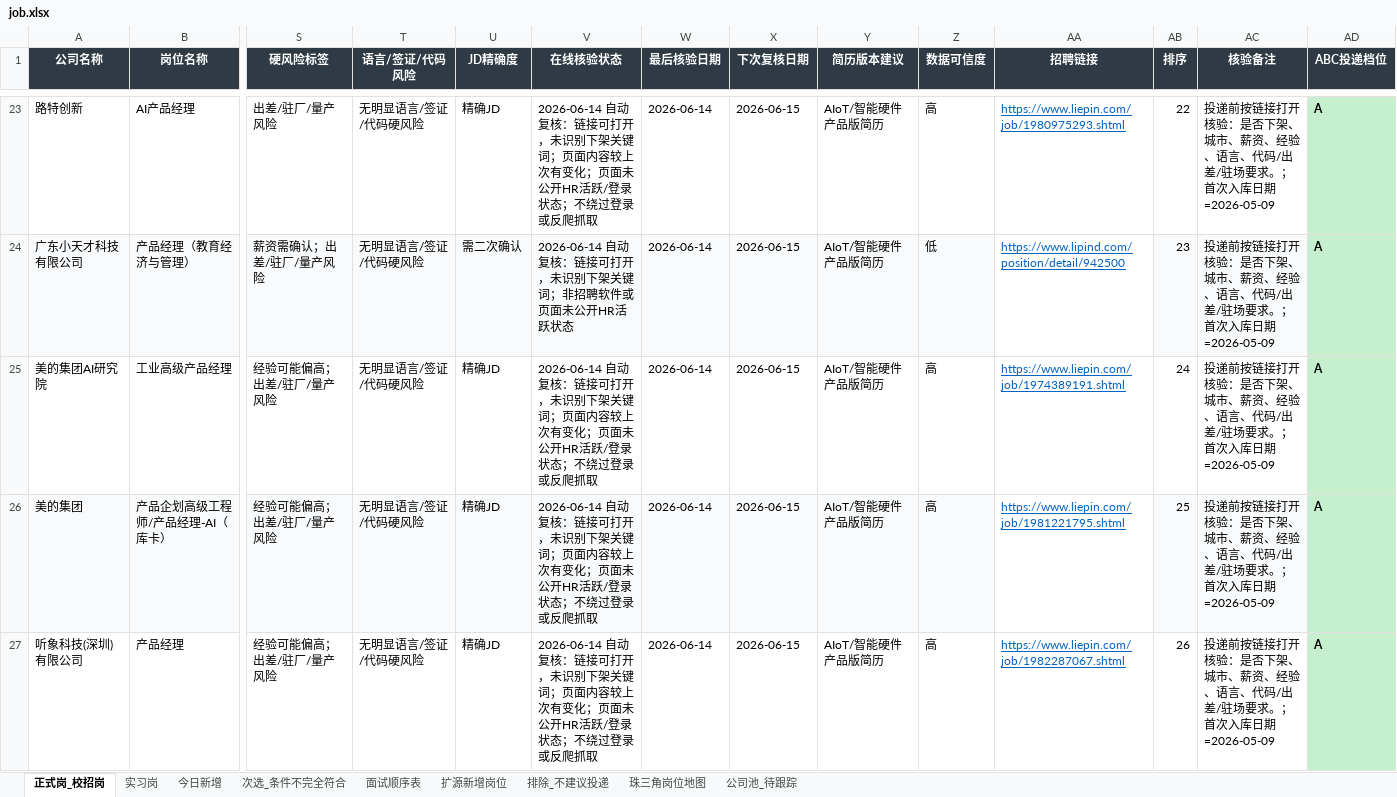
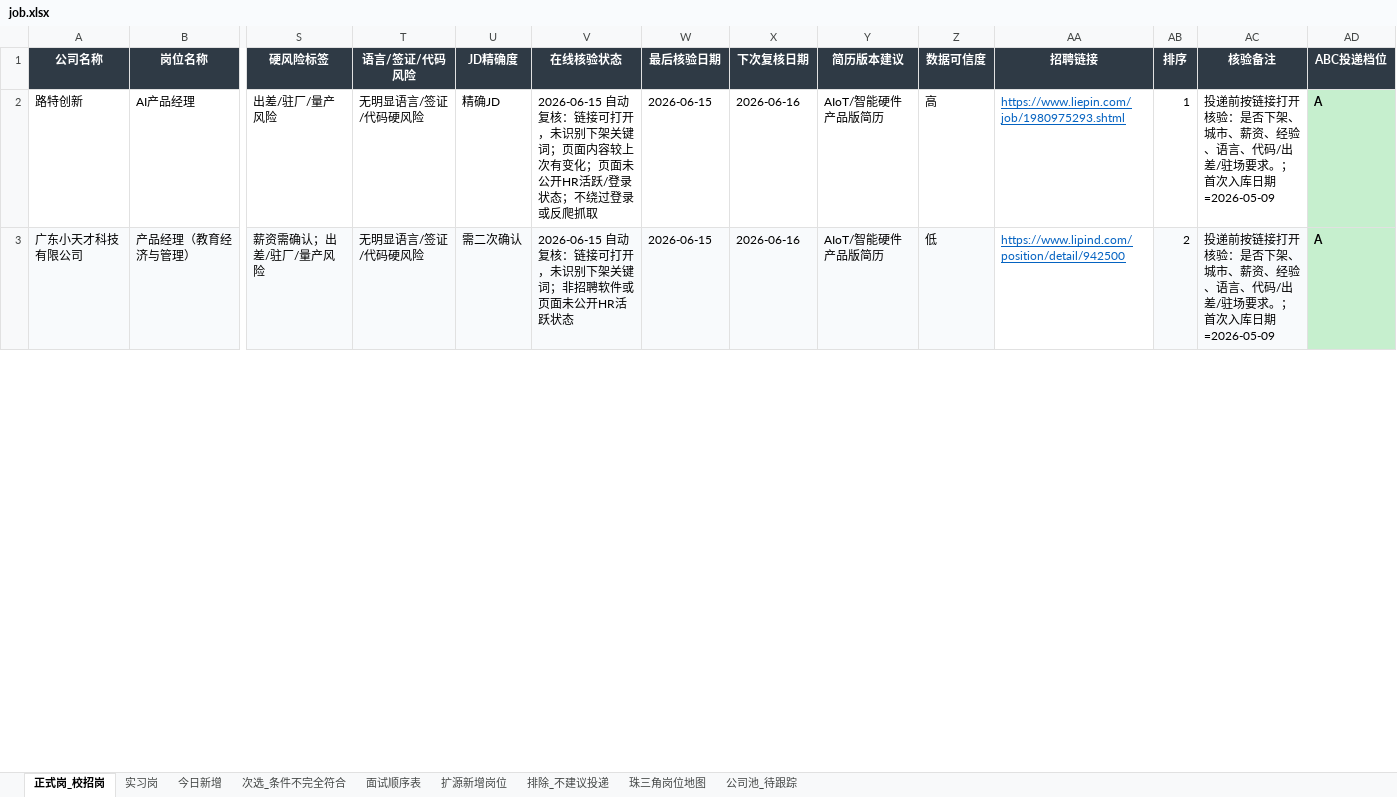
Before and after one commit to Yang-lab1/training-work, an Excel workbook: latest/job.xlsx, sheet 正式岗_校招岗, drawn as a sheet; only a part is shown, gaps mark what is left out; values as stored, in another font and other column widths than the file's, no borders; removed rows and columns are numbered as before the commit, all else as after; rows hold the shown columns only; the diff covers the shown part only; the diff names each change by its address in the sheet, - before the commit and + after, or states it on an @@ line.

```diff
--- a/latest/job.xlsx (sheet 正式岗_校招岗)
+++ b/latest/job.xlsx (sheet 正式岗_校招岗)
-V2 (在线核验状态): 2026-06-14 自动复核…
+V2 (在线核验状态): 2026-06-15 自动复核…
-W2:W3 (最后核验日期): 2026-06-14
+W2:W3 (最后核验日期): 2026-06-15
-X2:X3 (下次复核日期): 2026-06-15
+X2:X3 (下次复核日期): 2026-06-16
-AB2 (排序): 22
+AB2 (排序): 1
-V3 (在线核验状态): 2026-06-14 自动复核…
+V3 (在线核验状态): 2026-06-15 自动复核…
-AB3 (排序): 23
+AB3 (排序): 2
-row 25: 美的集团AI研究院 | 工业高级产品经理 | 经验可能偏高；出差/驻厂/量产风险 | 无明显语言/签证/代码硬风险 | 精确JD | 2026-06-14 自动复核：链接可打开，未识别下架关键词；页面内容较上次有变化；页面未公开HR活跃/登录状态；不绕过登录或反爬抓取 | 2026-06-14 | 2026-06-15 | AIoT/智能硬件产品版简历 | 高 | https://www.liepin.com/job/1974389191.shtml | 24 | 投递前按链接打开核验：是否下架、城市、薪资、经验、语言、代码/出差/驻场要求。；首次入库日期=2026-05-09 | A
-row 26: 美的集团 | 产品企划高级工程师/产品经理-AI（库卡） | 经验可能偏高；出差/驻厂/量产风险 | 无明显语言/签证/代码硬风险 | 精确JD | 2026-06-14 自动复核：链接可打开，未识别下架关键词；页面内容较上次有变化；页面未公开HR活跃/登录状态；不绕过登录或反爬抓取 | 2026-06-14 | 2026-06-15 | AIoT/智能硬件产品版简历 | 高 | https://www.liepin.com/job/1981221795.shtml | 25 | 投递前按链接打开核验：是否下架、城市、薪资、经验、语言、代码/出差/驻场要求。；首次入库日期=2026-05-09 | A
-row 27: 听象科技(深圳)有限公司 | 产品经理 | 经验可能偏高；出差/驻厂/量产风险 | 无明显语言/签证/代码硬风险 | 精确JD | 2026-06-14 自动复核：链接可打开，未识别下架关键词；页面内容较上次有变化；页面未公开HR活跃/登录状态；不绕过登录或反爬抓取 | 2026-06-14 | 2026-06-15 | AIoT/智能硬件产品版简历 | 高 | https://www.liepin.com/job/1982287067.shtml | 26 | 投递前按链接打开核验：是否下架、城市、薪资、经验、语言、代码/出差/驻场要求。；首次入库日期=2026-05-09 | A
```
Also changed, not shown: 43 removed rows, 85 edited cells and cell formats elsewhere in this sheet, sheet 面试顺序表, sheet 次选_条件不完全符合, sheet 实习岗, sheet 今日新增, sheet 排除_不建议投递, sheet 扩源新增岗位, archive/2026-06-15/job.xlsx, 12 other files.
